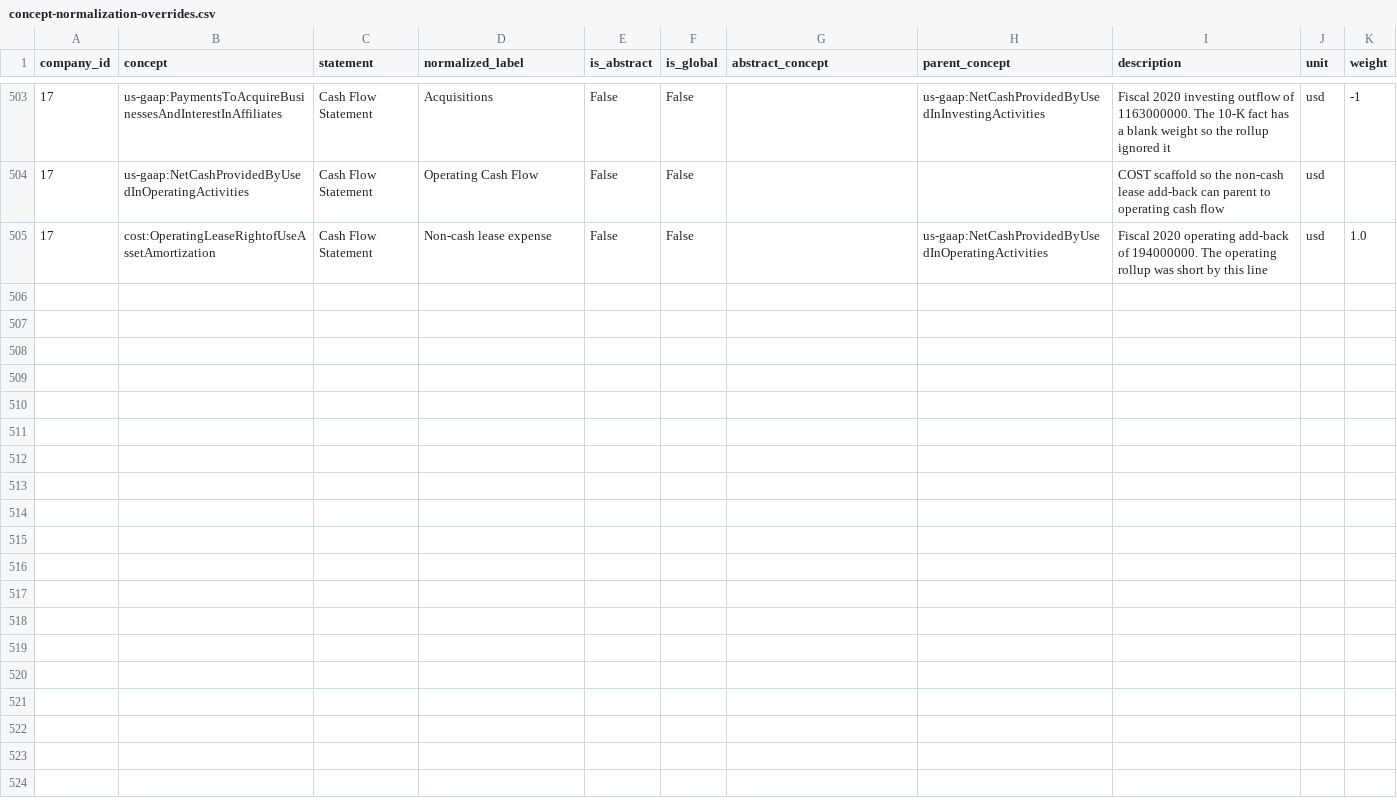
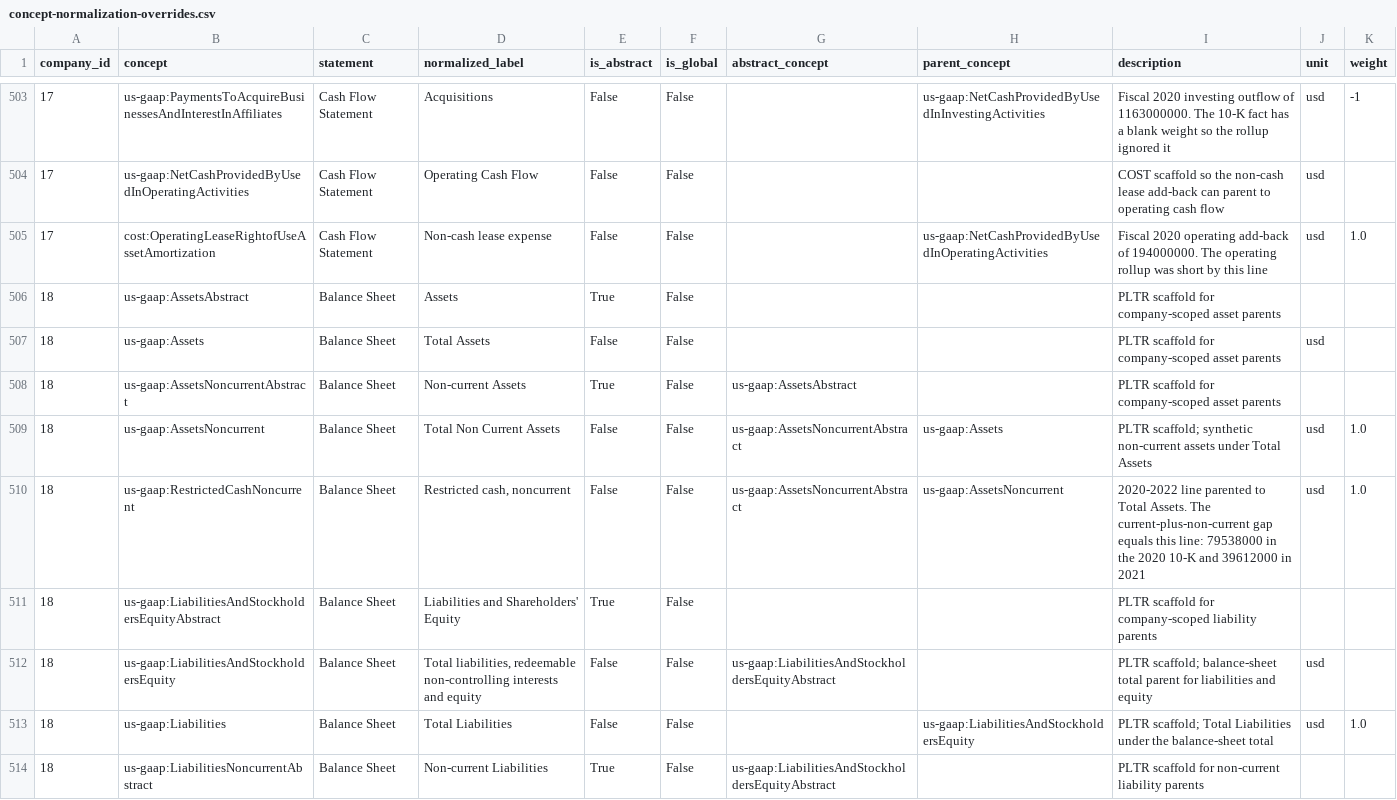
Before and after one commit to Velikolay/stonks-ai, a CSV file: migrations/data/concept-normalization-overrides.csv, drawn as a sheet; only a part is shown, gaps mark what is left out; the diff covers the shown part only.

```diff
--- a/migrations/data/concept-normalization-overrides.csv
+++ b/migrations/data/concept-normalization-overrides.csv
@@ -505 +505,10 @@ company_id,concept,statement,normalized_label,is_abstract,is_global,abstract_con
 17,cost:OperatingLeaseRightofUseAssetAmortization,Cash Flow Statement,Non-cash lease expense,False,False,,us-gaap:NetCashProvidedByUsedInOperatingActivities,Fiscal 2020 operating add-back of 194000000. The operating rollup was short by this line,usd,1.0
+18,us-gaap:AssetsAbstract,Balance Sheet,Assets,True,False,,,PLTR scaffold for company-scoped asset parents,,
+18,us-gaap:Assets,Balance Sheet,Total Assets,False,False,,,PLTR scaffold for company-scoped asset parents,usd,
+18,us-gaap:AssetsNoncurrentAbstract,Balance Sheet,Non-current Assets,True,False,us-gaap:AssetsAbstract,,PLTR scaffold for company-scoped asset parents,,
+18,us-gaap:AssetsNoncurrent,Balance Sheet,Total Non Current Assets,False,False,us-gaap:AssetsNoncurrentAbstract,us-gaap:Assets,PLTR scaffold; synthetic non-current assets under Total Assets,usd,1.0
+18,us-gaap:RestrictedCashNoncurrent,Balance Sheet,"Restricted cash, noncurrent",False,False,us-gaap:AssetsNoncurrentAbstract,us-gaap:AssetsNoncurrent,"2020-2022 line parented to Total Assets. The current-plus-non-current gap equals this line: 79538000 in the 2020 10-K and 39612000 in 2021",usd,1.0
+18,us-gaap:LiabilitiesAndStockholdersEquityAbstract,Balance Sheet,Liabilities and Shareholders' Equity,True,False,,,PLTR scaffold for company-scoped liability parents,,
+18,us-gaap:LiabilitiesAndStockholdersEquity,Balance Sheet,"Total liabilities, redeemable non-controlling interests and equity",False,False,us-gaap:LiabilitiesAndStockholdersEquityAbstract,,PLTR scaffold; balance-sheet total parent for liabilities and equity,usd,
+18,us-gaap:Liabilities,Balance Sheet,Total Liabilities,False,False,,us-gaap:LiabilitiesAndStockholdersEquity,PLTR scaffold; Total Liabilities under the balance-sheet total,usd,1.0
+18,us-gaap:LiabilitiesNoncurrentAbstract,Balance Sheet,Non-current Liabilities,True,False,us-gaap:LiabilitiesAndStockholdersEquityAbstract,,PLTR scaffold for non-current liability parents,,
```
Also changed, not shown: 9 added rows elsewhere in this file, migrations/data/company-ids.csv, migrations/data/dimension-normalization-overrides.csv, 1 other file.
